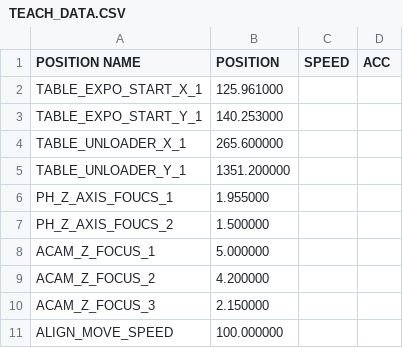
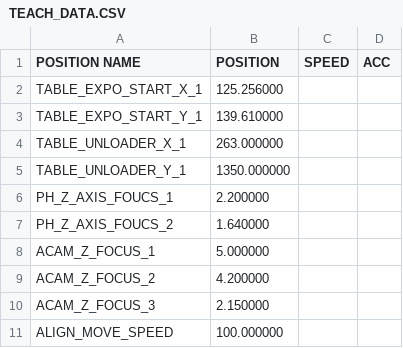
Before and after one commit to aozora18/UVDI6, a CSV file: UVDI152022/bin/debug/HDDI6_data/setting/TEACH_DATA.CSV, drawn as a sheet.

```diff
--- a/UVDI152022/bin/debug/HDDI6_data/setting/TEACH_DATA.CSV
+++ b/UVDI152022/bin/debug/HDDI6_data/setting/TEACH_DATA.CSV
@@ -1,8 +1,8 @@
 POSITION NAME,POSITION,SPEED,ACC
-TABLE_EXPO_START_X_1,125.961000
-TABLE_EXPO_START_Y_1,140.253000
-TABLE_UNLOADER_X_1,265.600000
-TABLE_UNLOADER_Y_1,1351.200000
-PH_Z_AXIS_FOUCS_1,1.955000
-PH_Z_AXIS_FOUCS_2,1.500000
+TABLE_EXPO_START_X_1,125.256000
+TABLE_EXPO_START_Y_1,139.610000
+TABLE_UNLOADER_X_1,263.000000
+TABLE_UNLOADER_Y_1,1350.000000
+PH_Z_AXIS_FOUCS_1,2.200000
+PH_Z_AXIS_FOUCS_2,1.640000
 ACAM_Z_FOCUS_1,5.000000
```
Also changed, not shown: 9 other files.
